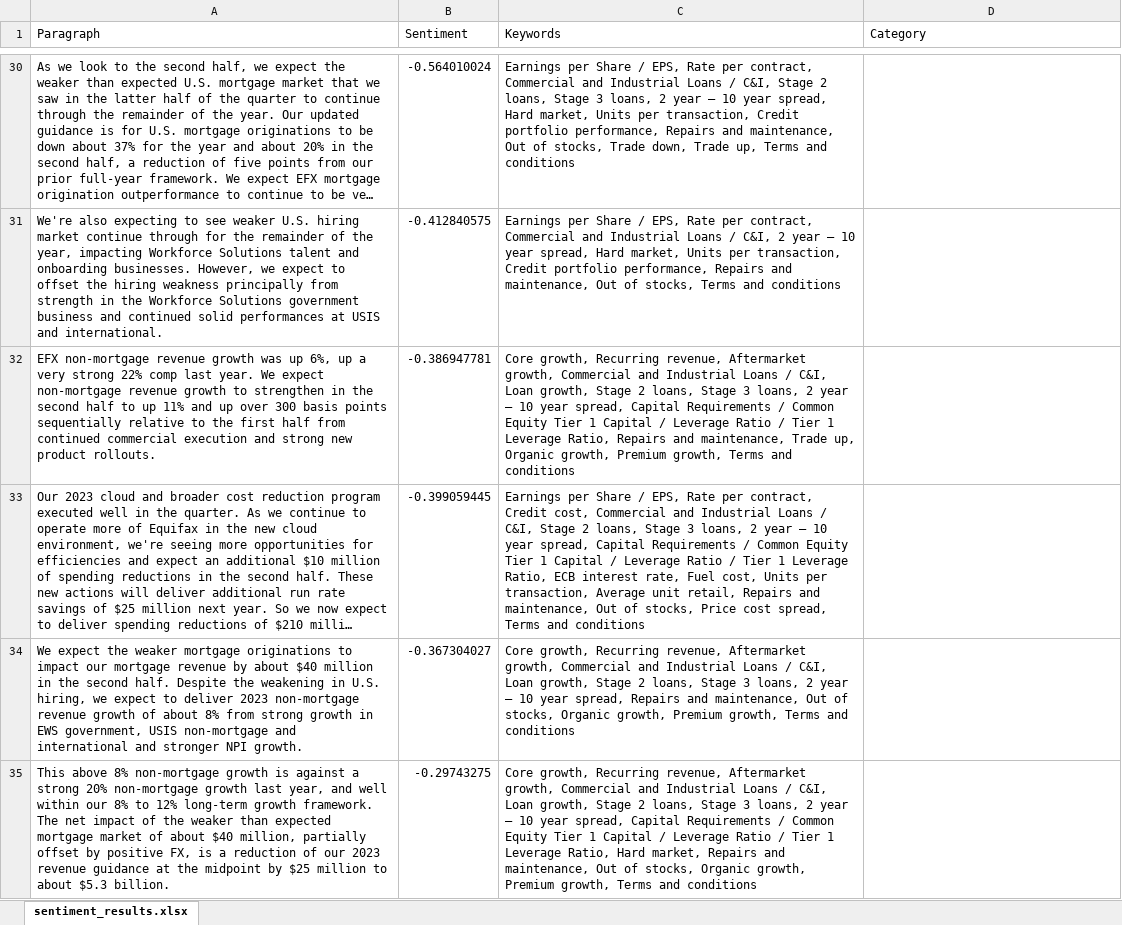
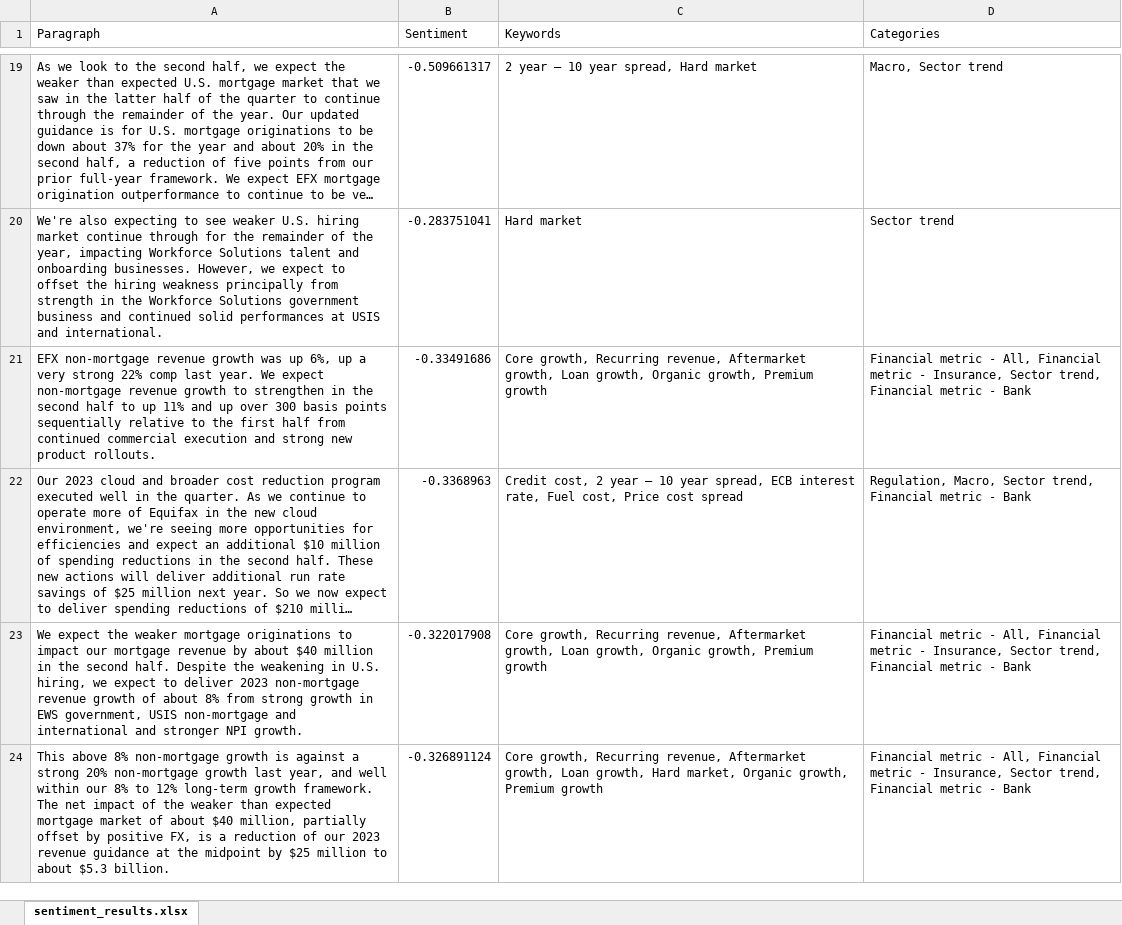
Before and after one commit to HarisMahmood8/BERT_Keyword_Extractions, an Excel workbook: sentiment_results.xlsx, sheet sentiment_results.xlsx, drawn as a sheet; only a part is shown, gaps mark what is left out; long unchanged cells end in …; values as stored, in another font and other column widths than the file's, no borders; addresses are those after the commit; the diff covers the shown part only; the diff names each change by its address in the sheet, - before the commit and + after, or states it on an @@ line.

```diff
--- a/sentiment_results.xlsx (sheet sentiment_results.xlsx)
+++ b/sentiment_results.xlsx (sheet sentiment_results.xlsx)
-D1: Category
+D1: Categories
-B19 (Sentiment): -0.564010024
+B19 (Sentiment): -0.509661317
-C19 (Keywords): Earnings per Share / EPS, Rate per contract, Commercial and Industrial Loans / C&I, Stage 2 loans, Stage 3 loans, 2 year – 10 year spread, Hard market, Units per transaction, Credit portfolio performance, Repairs and maintenance, Out of stocks, Trade down, Trade up, Terms and conditions
+C19 (Keywords): 2 year – 10 year spread, Hard market
-D19 (Categories): (empty)
+D19 (Categories): Macro, Sector trend
-B20 (Sentiment): -0.412840575
+B20 (Sentiment): -0.283751041
-C20 (Keywords): Earnings per Share / EPS, Rate per contract, Commercial and Industrial Loans / C&I, 2 year – 10 year spread, Hard market, Units per transaction, Credit portfolio performance, Repairs and maintenance, Out of stocks, Terms and conditions
+C20 (Keywords): Hard market
-D20 (Categories): (empty)
+D20 (Categories): Sector trend
-B21 (Sentiment): -0.386947781
+B21 (Sentiment): -0.33491686
-C21 (Keywords): …Aftermarket growth, Commercial and Industrial Loans / C&I, Loan growth, Stage 2 loans, Stage 3 loans, 2 year – 10 year spread, Capital Requirements / Common Equity Tier 1 Capital / Leverage Ratio / Tier 1 Leverage Ratio, Repairs and maintenance, Trade up, Organic growth, Premium growth, Terms and conditions
+C21 (Keywords): …Aftermarket growth, Loan growth, Organic growth, Premium growth
-D21 (Categories): (empty)
+D21 (Categories): Financial metric - All, Financial metric - Insurance, Sector trend, Financial metric - Bank
-B22 (Sentiment): -0.399059445
+B22 (Sentiment): -0.3368963
-C22 (Keywords): Earnings per Share / EPS, Rate per contract, Credit cost, Commercial and Industrial Loans / C&I, Stage 2 loans, Stage 3 loans, 2 year – 10 year spread, Capital Requirements / Common Equity Tier 1 Capital / Leverage Ratio / Tier 1 Leverage Ratio, ECB interest rate, Fuel cost, Units per transaction, Average unit retail, Repairs and maintenance, Out of stocks, Price cost spread, Terms and conditions
+C22 (Keywords): Credit cost, 2 year – 10 year spread, ECB interest rate, Fuel cost, Price cost spread
-D22 (Categories): (empty)
+D22 (Categories): Regulation, Macro, Sector trend, Financial metric - Bank
-B23 (Sentiment): -0.367304027
+B23 (Sentiment): -0.322017908
-C23 (Keywords): …Aftermarket growth, Commercial and Industrial Loans / C&I, Loan growth, Stage 2 loans, Stage 3 loans, 2 year – 10 year spread, Repairs and maintenance, Out of stocks, Organic growth, Premium growth, Terms and conditions
+C23 (Keywords): …Aftermarket growth, Loan growth, Organic growth, Premium growth
-D23:D24 (Categories): (empty)
+D23:D24 (Categories): Financial metric - All, Financial metric - Insurance, Sector trend, Financial metric - Bank
-B24 (Sentiment): -0.29743275
+B24 (Sentiment): -0.326891124
-C24 (Keywords): …Aftermarket growth, Commercial and Industrial Loans / C&I, Loan growth, Stage 2 loans, Stage 3 loans, 2 year – 10 year spread, Capital Requirements / Common Equity Tier 1 Capital / Leverage Ratio / Tier 1 Leverage Ratio, Hard market, Repairs and maintenance, Out of stocks, Organic growth, Premium growth, Terms and conditions
+C24 (Keywords): …Aftermarket growth, Loan growth, Hard market, Organic growth, Premium growth
```
Also changed, not shown: 82 removed rows and 648 edited cells elsewhere in this sheet, 2 other files.
